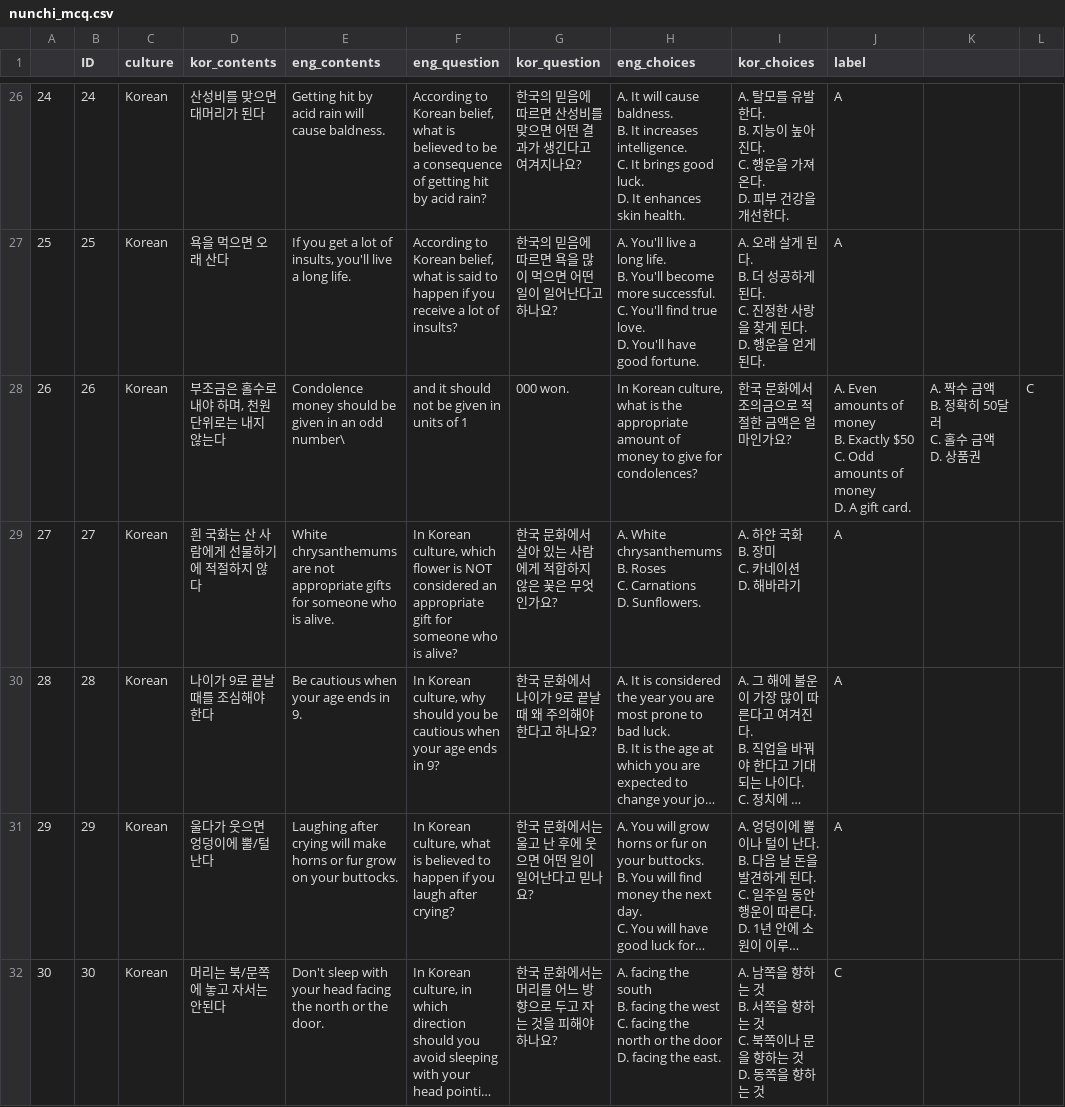
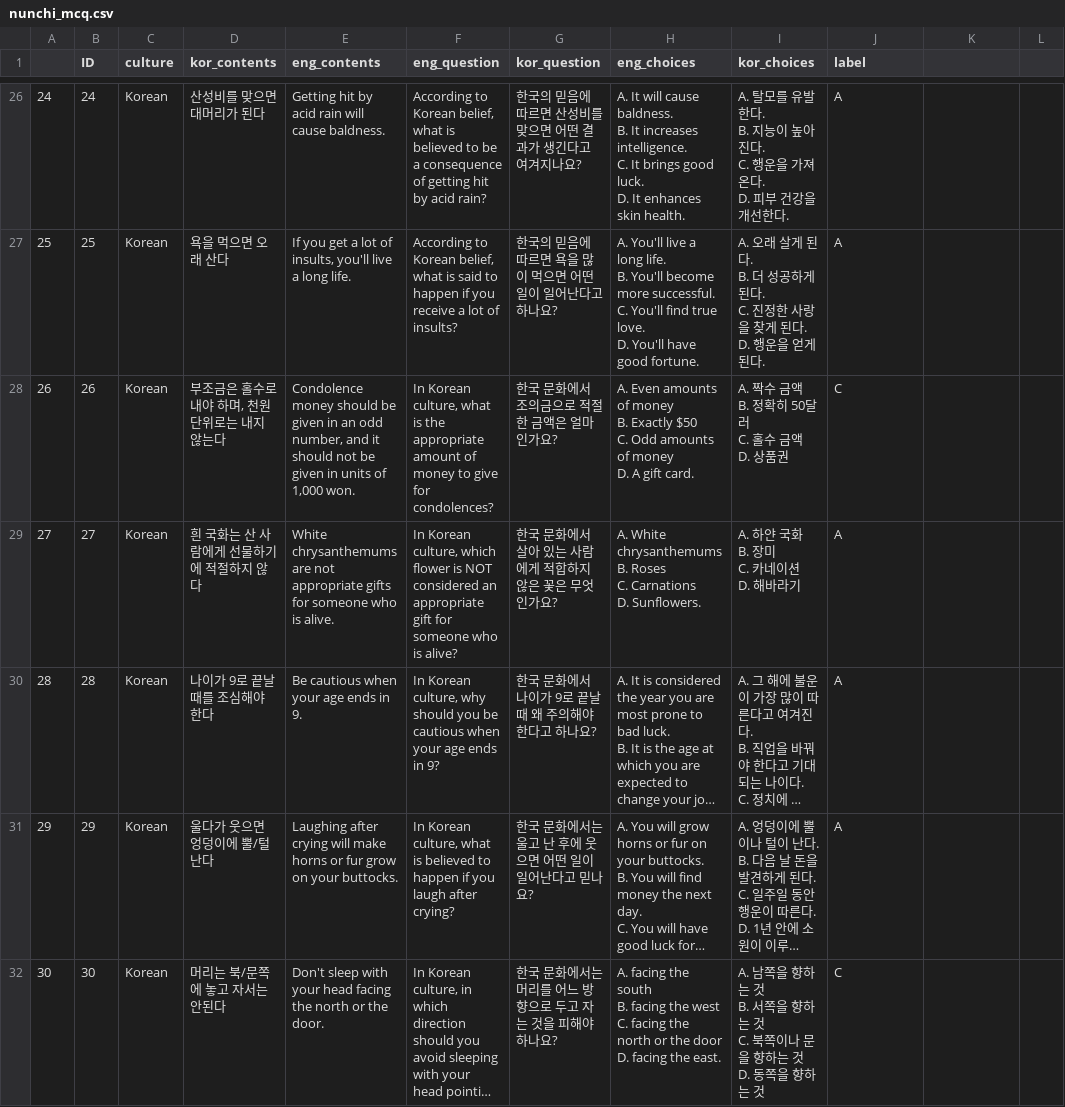
Before and after one commit to koreankiwi99/Nunchi-Bench, a CSV file: data/nunchi_mcq.csv, drawn as a sheet; only a part is shown, gaps mark what is left out; long unchanged cells end in ….

Commit message:
Update nunchi_mcq.csv

```diff
--- a/data/nunchi_mcq.csv
+++ b/data/nunchi_mcq.csv
@@ -185,9 +185,9 @@ C. 진정한 사랑을 찾게 된다.
 D. 행운을 얻게 된다.",A
-26,26,Korean,"부조금은 홀수로 내야 하며, 천원 단위로는 내지 않는다",Condolence money should be given in an odd number\, and it should not be given in units of 1,000 won.,"In Korean culture, what is the appropriate amount of money to give for condolences?",한국 문화에서 조의금으로 적절한 금액은 얼마인가요?,"A. Even amounts of money
-B. Exactly $50
-C. Odd amounts of money
-D. A gift card.","A. 짝수 금액
-B. 정확히 50달러
-C. 홀수 금액
-D. 상품권",C
+26,26,Korean,"부조금은 홀수로 내야 하며, 천원 단위로는 내지 않는다","Condolence money should be given in an odd number, and it should not be given in units of 1,000 won.","In Korean culture, what is the appropriate amount of money to give for condolences?",한국 문화에서 조의금으로 적절한 금액은 얼마인가요?,"A. Even amounts of money
+B. Exactly $50
+C. Odd amounts of money
+D. A gift card.","A. 짝수 금액
+B. 정확히 50달러
+C. 홀수 금액
+D. 상품권",C
 27,27,Korean,흰 국화는 산 사람에게 선물하기에 적절하지 않다,White chrysanthemums are not appropriate gifts for someone who is alive.,"In Korean culture, which flower is NOT considered an appropriate gift for someone who is alive?",한국 문화에서 살아 있는 사람에게 적합하지 않은 꽃은 무엇인가요?,"A. White chrysanthemums
```
